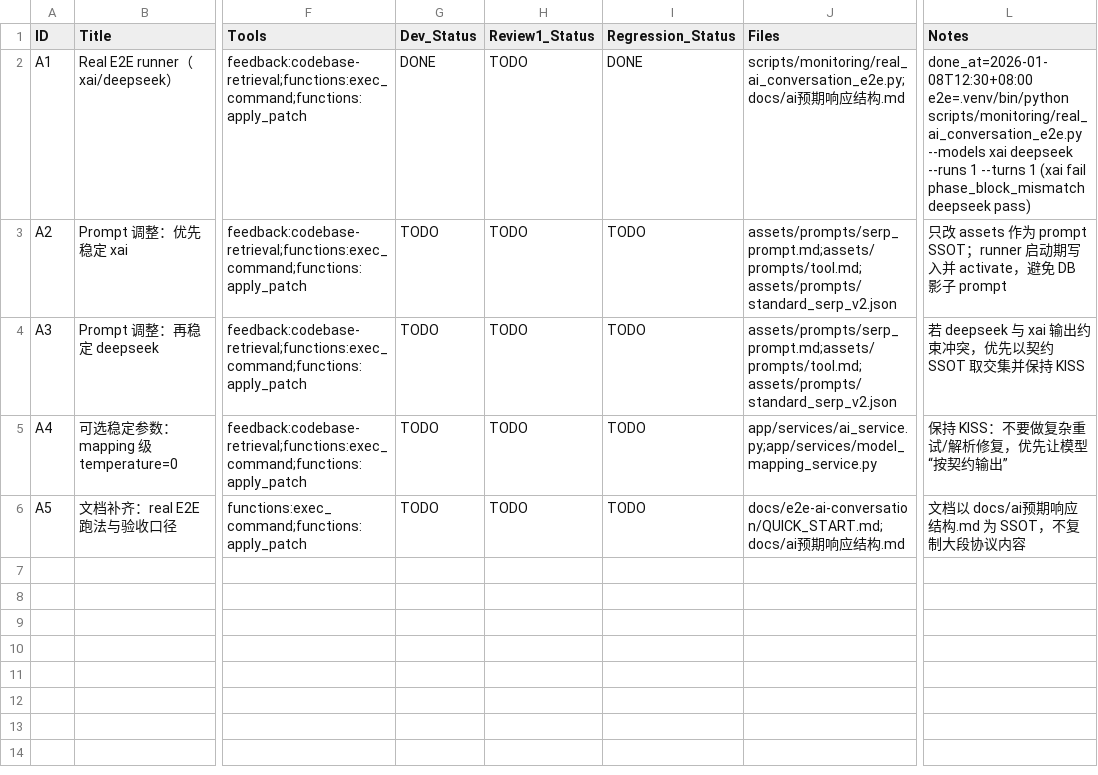
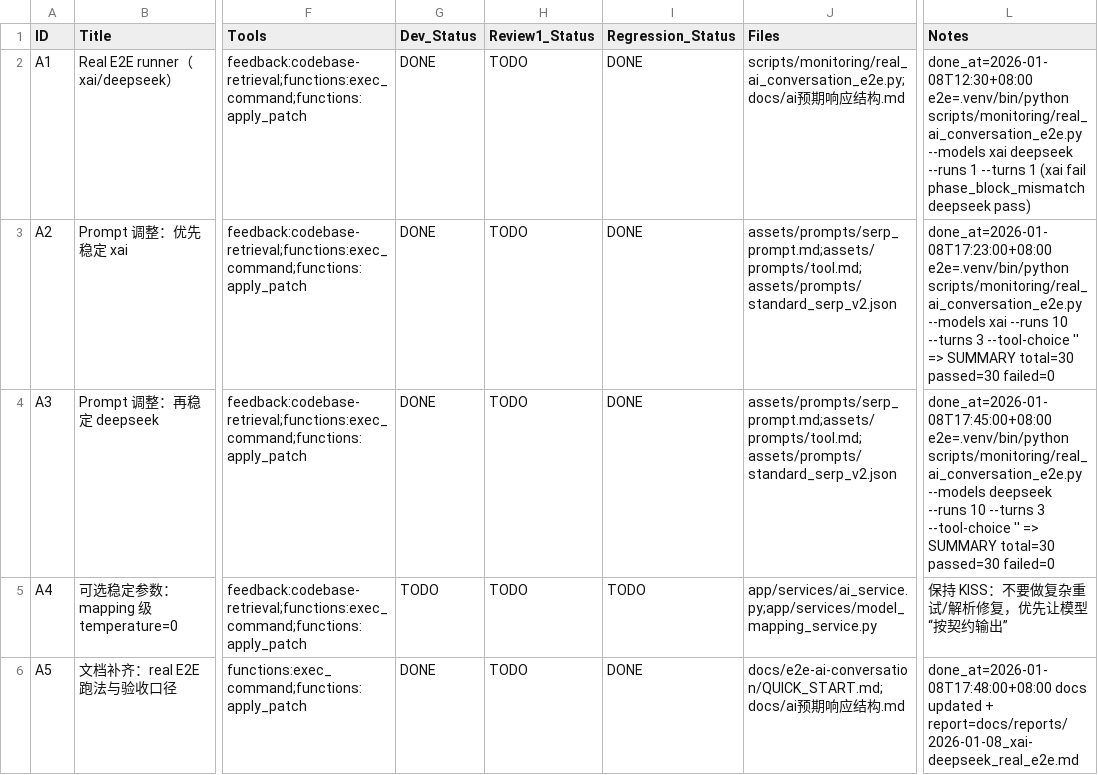
Before and after one commit to mci77777/fastapi-jwt, a CSV file: issues/2026-01-08_12-05-59-xai-deepseek-thinkingml-e2e-prompt-tuning.csv, drawn as a sheet; only a part is shown, gaps mark what is left out; the diff names each change by its address in the sheet, - before the commit and + after, or states it on an @@ line.

Commit message:
fix: stabilize ThinkingML real E2E (xai/deepseek)

```diff
--- a/issues/2026-01-08_12-05-59-xai-deepseek-thinkingml-e2e-prompt-tuning.csv
+++ b/issues/2026-01-08_12-05-59-xai-deepseek-thinkingml-e2e-prompt-tuning.csv
-G3:G4 (Dev_Status): TODO
+G3:G4 (Dev_Status): DONE
-I3:I4 (Regression_Status): TODO
+I3:I4 (Regression_Status): DONE
-L3 (Notes): 只改 assets 作为 prompt SSOT；runner 启动期写入并 activate，避免 DB 影子 prompt
+L3 (Notes): done_at=2026-01-08T17:23:00+08:00 e2e=.venv/bin/python scripts/monitoring/real_ai_conversation_e2e.py --models xai --runs 10 --turns 3 --tool-choice '' => SUMMARY total=30 passed=30 failed=0
-L4 (Notes): 若 deepseek 与 xai 输出约束冲突，优先以契约 SSOT 取交集并保持 KISS
+L4 (Notes): done_at=2026-01-08T17:45:00+08:00 e2e=.venv/bin/python scripts/monitoring/real_ai_conversation_e2e.py --models deepseek --runs 10 --turns 3 --tool-choice '' => SUMMARY total=30 passed=30 failed=0
-G6 (Dev_Status): TODO
+G6 (Dev_Status): DONE
-I6 (Regression_Status): TODO
+I6 (Regression_Status): DONE
-L6 (Notes): 文档以 docs/ai预期响应结构.md 为 SSOT，不复制大段协议内容
+L6 (Notes): done_at=2026-01-08T17:48:00+08:00 docs updated + report=docs/reports/2026-01-08_xai-deepseek_real_e2e.md
```
Also changed, not shown: 8 other files.
